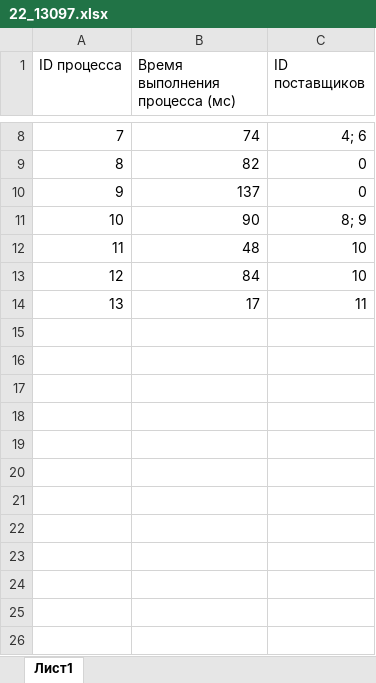
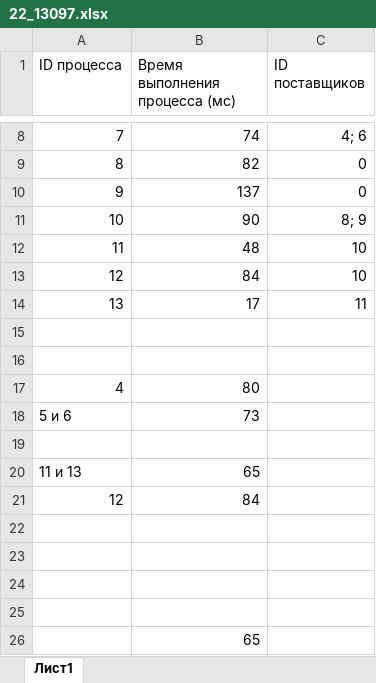
Before and after one commit to AcId4848/EGEtasks, an Excel workbook: KOMPEGE/block 22/dz 2/22_13097.xlsx, sheet Лист1, drawn as a sheet; only a part is shown, gaps mark what is left out; values as stored, in another font and other column widths than the file's, no borders; charts and pictures not drawn; the diff names each change by its address in the sheet, - before the commit and + after, or states it on an @@ line.

```diff
--- a/KOMPEGE/block 22/dz 2/22_13097.xlsx (sheet Лист1)
+++ b/KOMPEGE/block 22/dz 2/22_13097.xlsx (sheet Лист1)
+row 15: (empty)
+row 16: (empty)
+row 17: 4 | 80
+row 18: 5 и 6 | 73
+row 19: (empty)
+row 20: 11 и 13 | 65
+row 21: 12 | 84
+row 22: (empty)
+row 23: (empty)
+row 24: (empty)
+row 25: (empty)
+row 26:  | 65
```
Also changed, not shown: charts or pictures, KOMPEGE/block 22/dz 2/22_10586.xlsx, KOMPEGE/block 22/dz 2/22_10591.xlsx, 7 other files.
